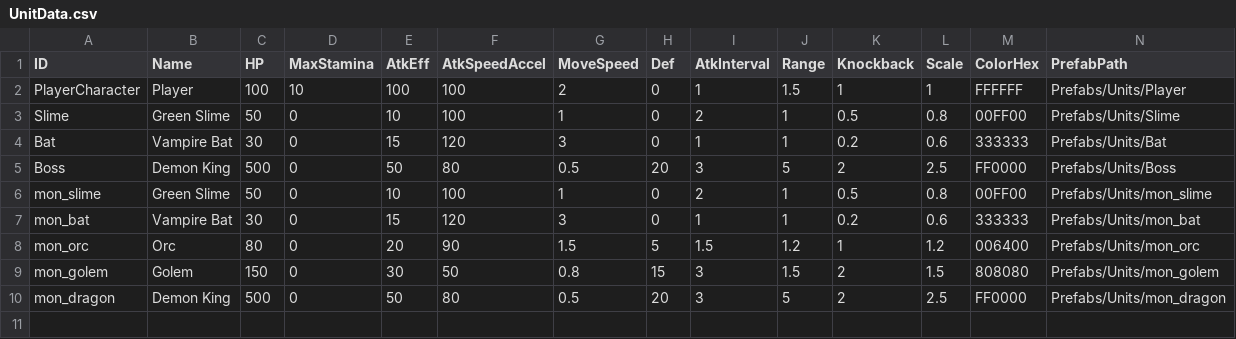
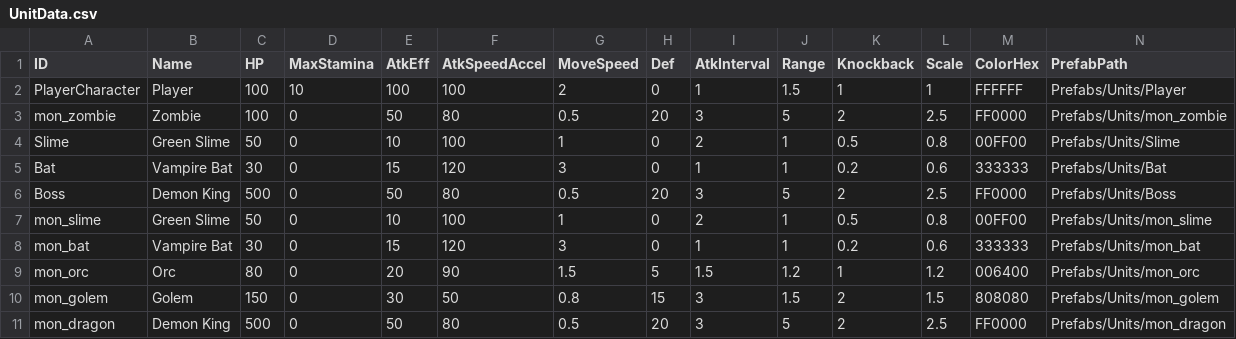
Before and after one commit to gamej2026/mask, a CSV file: Assets/Resources/Data/UnitData.csv, drawn as a sheet.

```diff
--- a/Assets/Resources/Data/UnitData.csv
+++ b/Assets/Resources/Data/UnitData.csv
@@ -2,2 +2,3 @@ ID,Name,HP,MaxStamina,AtkEff,AtkSpeedAccel,MoveSpeed,Def,AtkInterval,Range,Knock
 PlayerCharacter,Player,100,10,100,100,2,0,1,1.5,1,1,FFFFFF,Prefabs/Units/Player
+mon_zombie,Zombie,100,0,50,80,0.5,20,3,5,2,2.5,FF0000,Prefabs/Units/mon_zombie
 Slime,Green Slime,50,0,10,100,1,0,2,1,0.5,0.8,00FF00,Prefabs/Units/Slime
```
Also changed, not shown: 40 other files.
